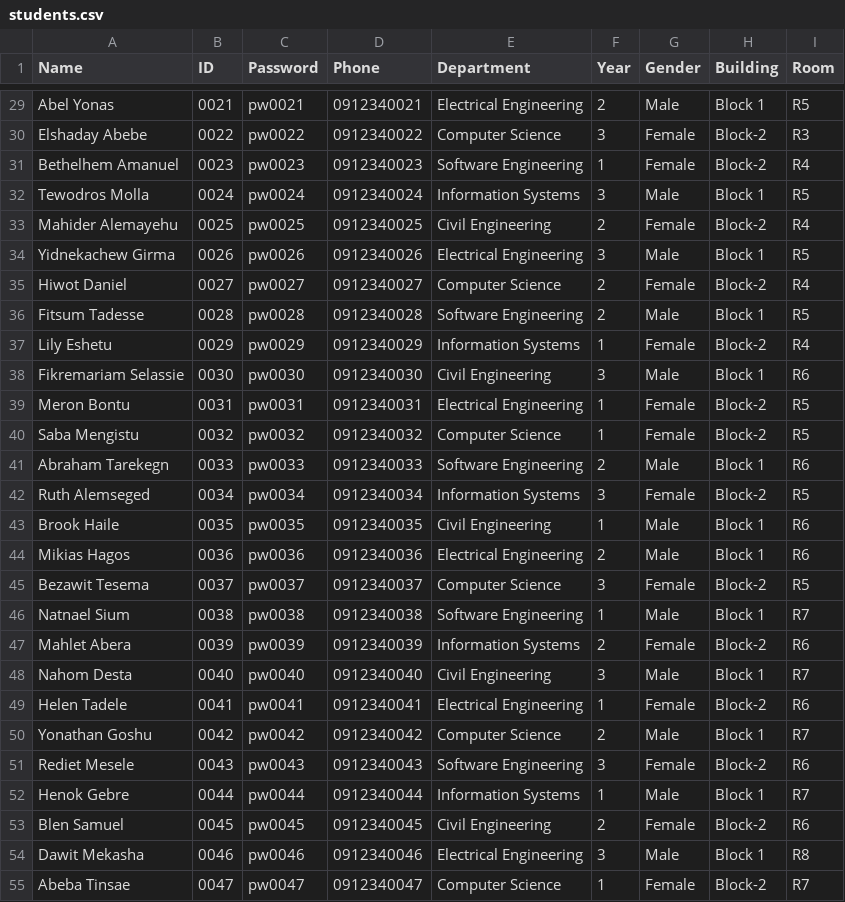
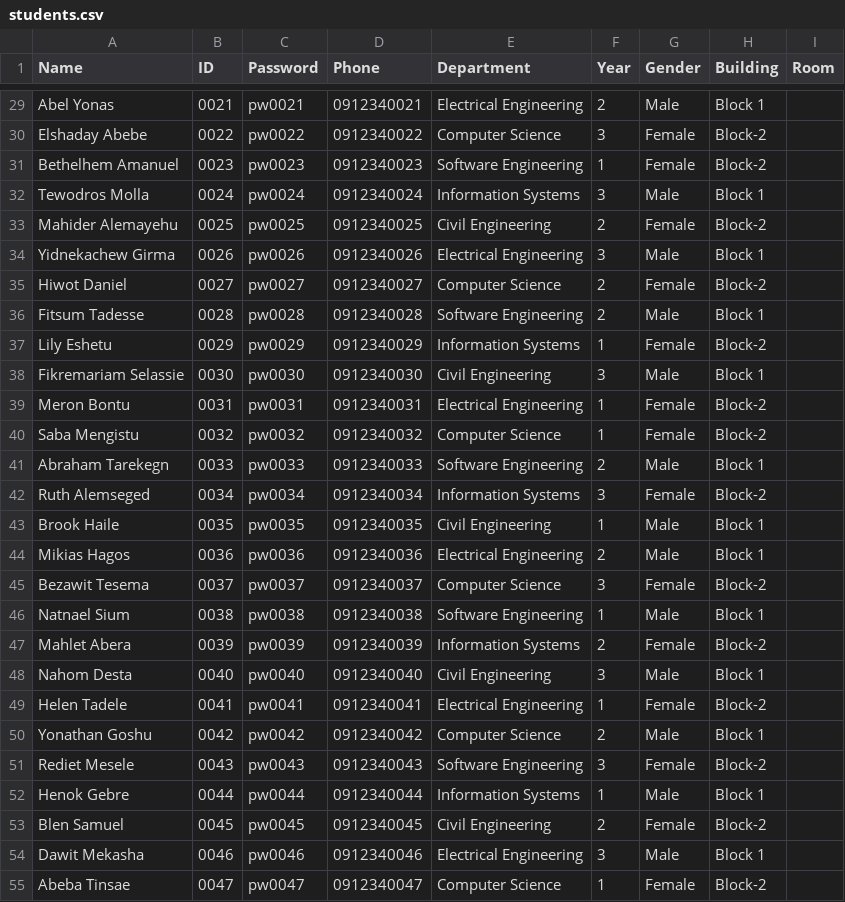
Before and after one commit to mikistat2/Dorm-Allocation-System, a CSV file: students.csv, drawn as a sheet; only a part is shown, gaps mark what is left out; the diff covers the shown part only; the diff names each change by its address in the sheet, - before the commit and + after, or states it on an @@ line.

```diff
--- a/students.csv
+++ b/students.csv
-I29 (Room): R5
+I29 (Room): (empty)
-I30 (Room): R3
+I30 (Room): (empty)
-I31 (Room): R4
+I31 (Room): (empty)
-I32 (Room): R5
+I32 (Room): (empty)
-I33 (Room): R4
+I33 (Room): (empty)
-I34 (Room): R5
+I34 (Room): (empty)
-I35 (Room): R4
+I35 (Room): (empty)
-I36 (Room): R5
+I36 (Room): (empty)
-I37 (Room): R4
+I37 (Room): (empty)
-I38 (Room): R6
+I38 (Room): (empty)
-I39:I40 (Room): R5
+I39:I40 (Room): (empty)
-I41 (Room): R6
+I41 (Room): (empty)
-I42 (Room): R5
+I42 (Room): (empty)
-I43:I44 (Room): R6
+I43:I44 (Room): (empty)
-I45 (Room): R5
+I45 (Room): (empty)
-I46 (Room): R7
+I46 (Room): (empty)
-I47 (Room): R6
+I47 (Room): (empty)
-I48 (Room): R7
+I48 (Room): (empty)
-I49 (Room): R6
+I49 (Room): (empty)
-I50 (Room): R7
+I50 (Room): (empty)
-I51 (Room): R6
+I51 (Room): (empty)
-I52 (Room): R7
+I52 (Room): (empty)
-I53 (Room): R6
+I53 (Room): (empty)
-I54 (Room): R8
+I54 (Room): (empty)
-I55 (Room): R7
+I55 (Room): (empty)
```
Also changed, not shown: 35 edited cells elsewhere in this file, 4 other files.
